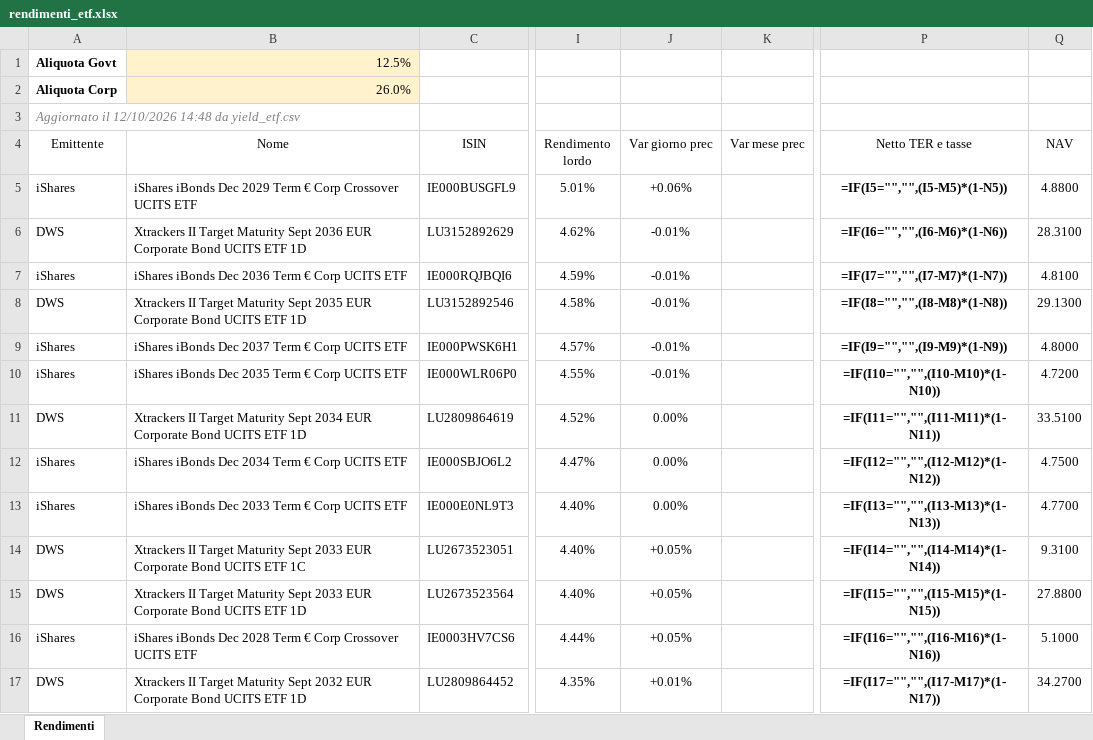
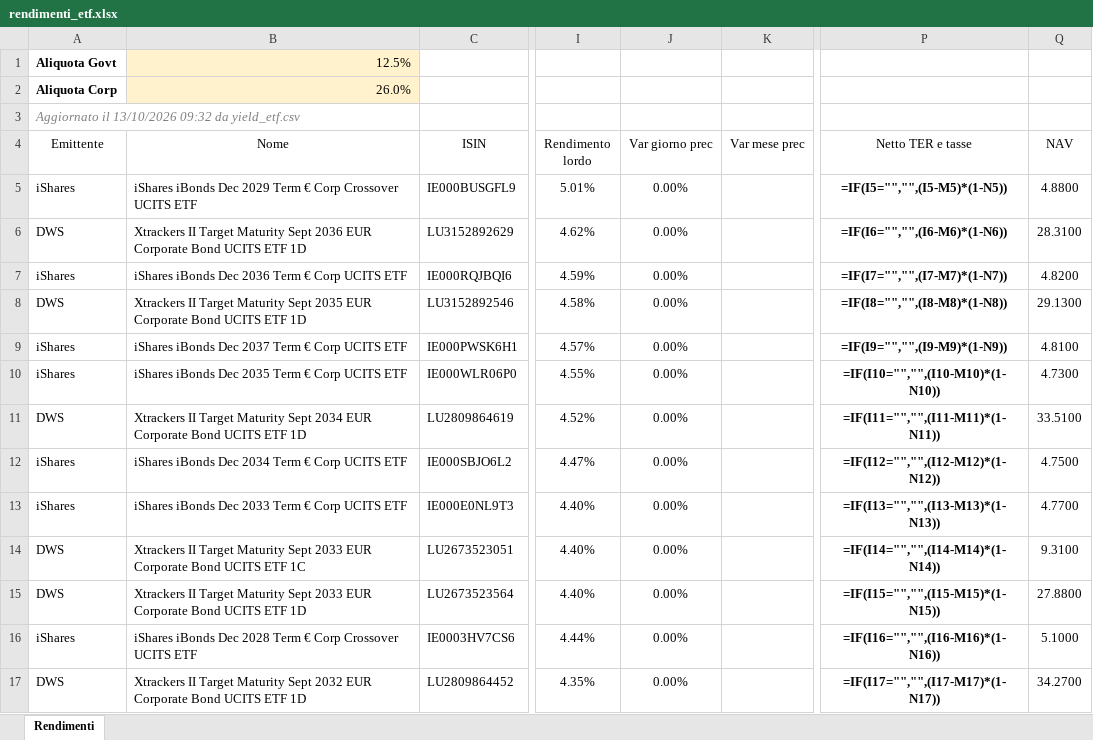
Before and after one commit to FedeGambe/Target_Maturity_ETF_Planner, an Excel workbook: data/rendimenti_etf.xlsx, sheet Rendimenti, drawn as a sheet; only a part is shown, gaps mark what is left out; values as stored, in another font and other column widths than the file's, no borders; formulas without a stored value are shown as written; conditional formats and table styles not drawn; the diff covers the shown part only; the diff names each change by its address in the sheet, - before the commit and + after, or states it on an @@ line.

Commit message:
Aggiorna yield_etf 13/10/2026; controllo completezza su ISIN distinti (due giri nello stesso giorno non lo falsano), rimosso duplicato 12/10

```diff
--- a/data/rendimenti_etf.xlsx (sheet Rendimenti)
+++ b/data/rendimenti_etf.xlsx (sheet Rendimenti)
-A3 (Emittente): Aggiornato il 12/10/2026 14:48 da yield_etf.csv
+A3 (Emittente): Aggiornato il 13/10/2026 09:32 da yield_etf.csv
-J5 (Var giorno prec): +0.06%
+J5 (Var giorno prec): 0.00%
-J6:J10 (Var giorno prec): -0.01%
+J6:J10 (Var giorno prec): 0.00%
-Q7 (NAV): 4.8100
+Q7 (NAV): 4.8200
-Q9 (NAV): 4.8000
+Q9 (NAV): 4.8100
-Q10 (NAV): 4.7200
+Q10 (NAV): 4.7300
-J14:J16 (Var giorno prec): +0.05%
+J14:J16 (Var giorno prec): 0.00%
-J17 (Var giorno prec): +0.01%
+J17 (Var giorno prec): 0.00%
```
Also changed, not shown: 4 added rows, 4 removed rows and 71 edited cells elsewhere in this sheet, 3 other files.
